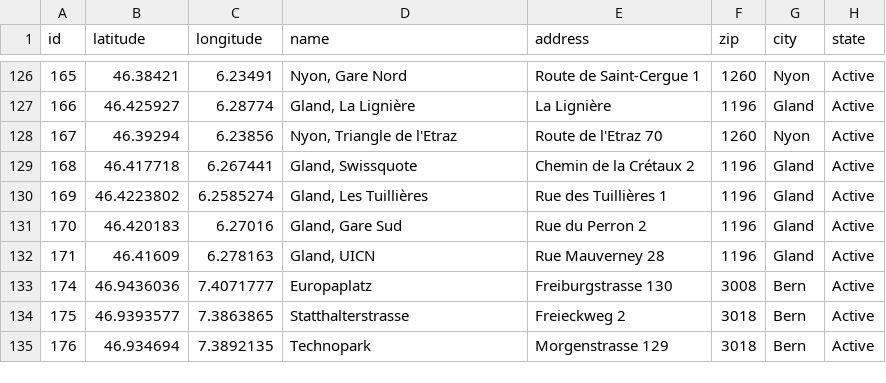
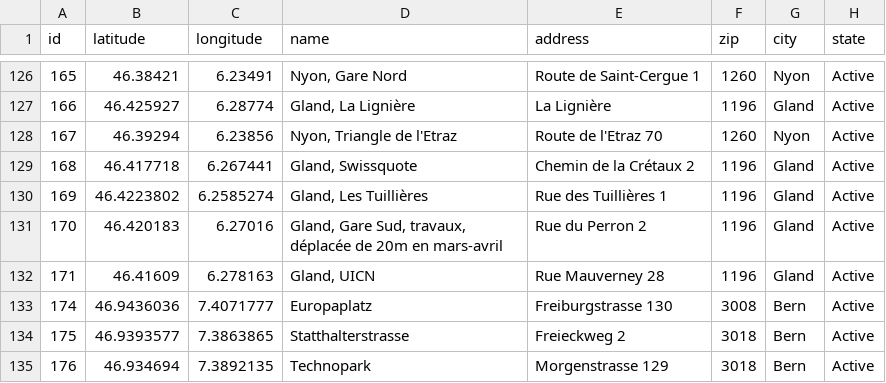
Before and after one commit to misialq/publibike-stations, a CSV file: stations/stations.csv, drawn as a sheet; only a part is shown, gaps mark what is left out; the diff covers the shown part only.

```diff
--- a/stations/stations.csv
+++ b/stations/stations.csv
@@ -130,3 +130,3 @@ id,latitude,longitude,name,address,zip,city,state
 169,46.4223802,6.2585274,"Gland, Les Tuillières",Rue des Tuillières 1,1196,Gland,Active
-170,46.420183,6.27016,"Gland, Gare Sud",Rue du Perron 2,1196,Gland,Active
+170,46.420183,6.27016,"Gland, Gare Sud, travaux, déplacée de 20m en mars-avril",Rue du Perron 2,1196,Gland,Active
 171,46.41609,6.278163,"Gland, UICN",Rue Mauverney 28,1196,Gland,Active
```
Also changed, not shown: 3 added rows and 19 edited cells elsewhere in this file.
